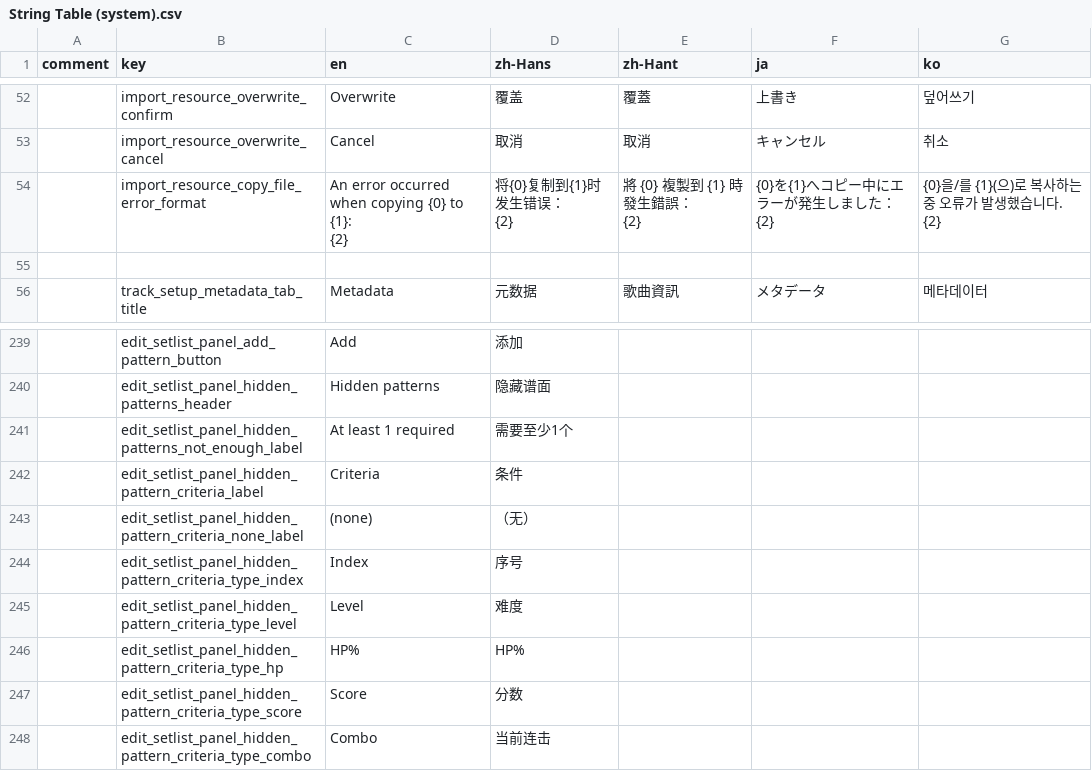
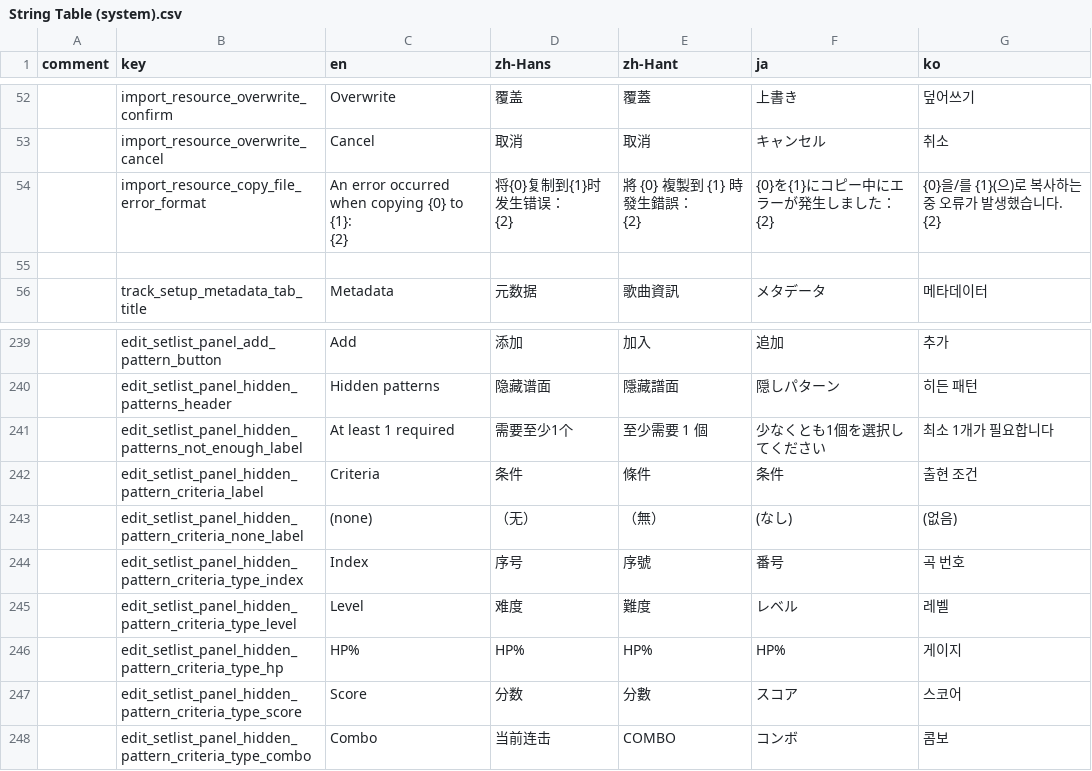
Before and after one commit to techmania-team/techmania, a CSV file: TECHMANIA/Assets/String Table (system).csv, drawn as a sheet; only a part is shown, gaps mark what is left out; ↵ is a line break in a cell; the diff covers the shown part only; the diff names each change by its address in the sheet, - before the commit and + after, or states it on an @@ line.

```diff
--- a/TECHMANIA/Assets/String Table (system).csv
+++ b/TECHMANIA/Assets/String Table (system).csv
-F54 (ja): {0}を{1}へコピー中にエラーが発生しました： ↵ {2}
+F54 (ja): {0}を{1}にコピー中にエラーが発生しました： ↵ {2}
-E239 (zh-Hant): (empty)
+E239 (zh-Hant): 加入
-F239 (ja): (empty)
+F239 (ja): 追加
-G239 (ko): (empty)
+G239 (ko): 추가
-E240 (zh-Hant): (empty)
+E240 (zh-Hant): 隱藏譜面
-F240 (ja): (empty)
+F240 (ja): 隠しパターン
-G240 (ko): (empty)
+G240 (ko): 히든 패턴
-E241 (zh-Hant): (empty)
+E241 (zh-Hant): 至少需要 1 個
-F241 (ja): (empty)
+F241 (ja): 少なくとも1個を選択してください
-G241 (ko): (empty)
+G241 (ko): 최소 1개가 필요합니다
-E242 (zh-Hant): (empty)
+E242 (zh-Hant): 條件
-F242 (ja): (empty)
+F242 (ja): 条件
-G242 (ko): (empty)
+G242 (ko): 출현 조건
-E243 (zh-Hant): (empty)
+E243 (zh-Hant): （無）
-F243 (ja): (empty)
+F243 (ja): (なし)
-G243 (ko): (empty)
+G243 (ko): (없음)
-E244 (zh-Hant): (empty)
+E244 (zh-Hant): 序號
-F244 (ja): (empty)
+F244 (ja): 番号
-G244 (ko): (empty)
+G244 (ko): 곡 번호
-E245 (zh-Hant): (empty)
+E245 (zh-Hant): 難度
-F245 (ja): (empty)
+F245 (ja): レベル
-G245 (ko): (empty)
+G245 (ko): 레벨
-E246 (zh-Hant): (empty)
+E246 (zh-Hant): HP%
-F246 (ja): (empty)
+F246 (ja): HP%
-G246 (ko): (empty)
+G246 (ko): 게이지
-E247 (zh-Hant): (empty)
+E247 (zh-Hant): 分數
-F247 (ja): (empty)
+F247 (ja): スコア
-G247 (ko): (empty)
+G247 (ko): 스코어
-E248 (zh-Hant): (empty)
+E248 (zh-Hant): COMBO
-F248 (ja): (empty)
+F248 (ja): コンボ
-G248 (ko): (empty)
+G248 (ko): 콤보
```
Also changed, not shown: 79 edited cells elsewhere in this file, TECHMANIA/Assets/UI/String Table (default theme).csv, 1 other file.
